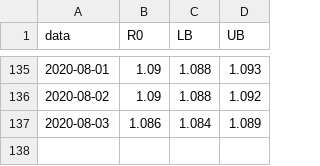
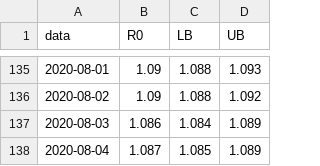
Before and after one commit to cassianord/mapas_covid_br, a CSV file: docs/data/r0_ufs/dados_r0_AC.csv, drawn as a sheet; only a part is shown, gaps mark what is left out.

```diff
--- a/docs/data/r0_ufs/dados_r0_AC.csv
+++ b/docs/data/r0_ufs/dados_r0_AC.csv
@@ -137 +137,2 @@
 2020-08-03,1.086,1.084,1.089
+2020-08-04,1.087,1.085,1.089
```
Also changed, not shown: docs/data/r0_ufs/dados_r0_AL.csv, docs/data/r0_ufs/dados_r0_AM.csv, 24 other files.
